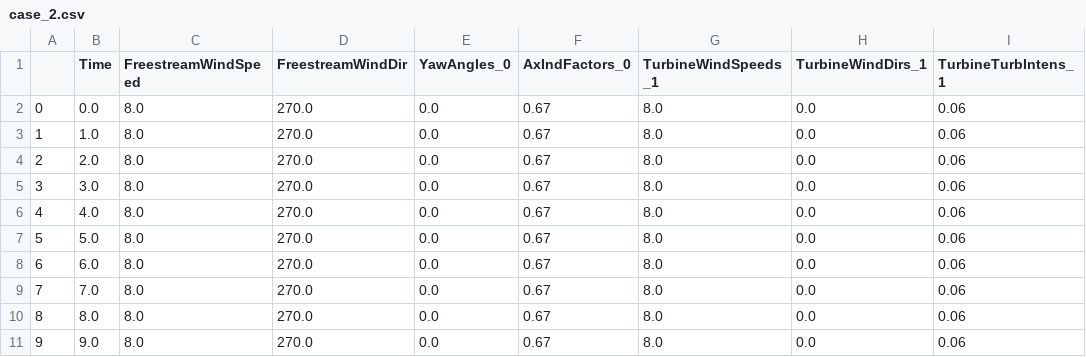
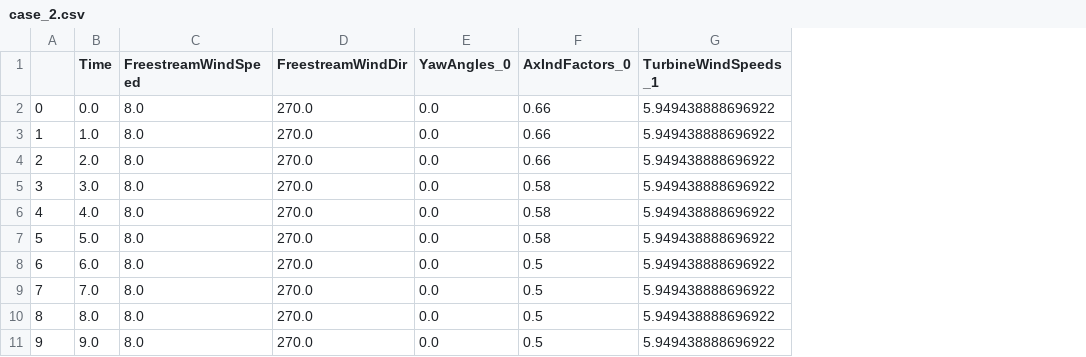
Before and after one commit to achenry/floris, a CSV file: floris_dynamic_special/2turb_wake_field_cases/case_2.csv, drawn as a sheet; the diff names each change by its address in the sheet, - before the commit and + after, or states it on an @@ line.

```diff
--- a/floris_dynamic_special/2turb_wake_field_cases/case_2.csv
+++ b/floris_dynamic_special/2turb_wake_field_cases/case_2.csv
-column H (TurbineWindDirs_1), rows 2-11: all 0.0
-column I (TurbineTurbIntens_1), rows 2-11: all 0.06
-F2:F4 (AxIndFactors_0): 0.67
+F2:F4 (AxIndFactors_0): 0.66
-G2:G11 (TurbineWindSpeeds_1): 8.0
+G2:G11 (TurbineWindSpeeds_1): 5.949438888696922
-F5:F7 (AxIndFactors_0): 0.67
+F5:F7 (AxIndFactors_0): 0.58
-F8:F11 (AxIndFactors_0): 0.67
+F8:F11 (AxIndFactors_0): 0.5
```
Also changed, not shown: floris_dynamic_special/2turb_wake_field_cases/case_0.csv, floris_dynamic_special/2turb_wake_field_cases/case_1.csv, 36 other files.
